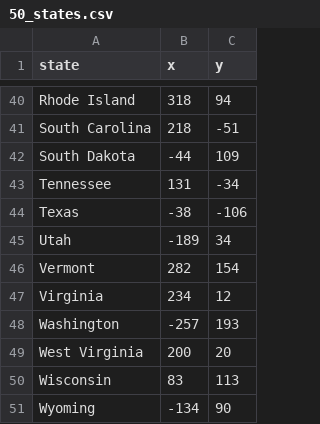
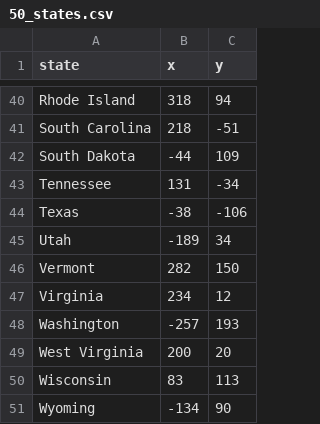
Before and after one commit to ivyshihwork/python, a CSV file: 06_us-states-game/50_states.csv, drawn as a sheet; only a part is shown, gaps mark what is left out.

Commit message:
add functionality to look up state and enter state name on map

```diff
--- a/06_us-states-game/50_states.csv
+++ b/06_us-states-game/50_states.csv
@@ -45,3 +45,3 @@ Texas,-38,-106
 Utah,-189,34
-Vermont,282,154
+Vermont,282,150
 Virginia,234,12
```
Also changed, not shown: 2 other files.
